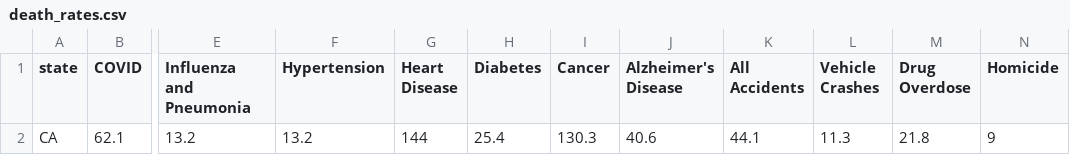
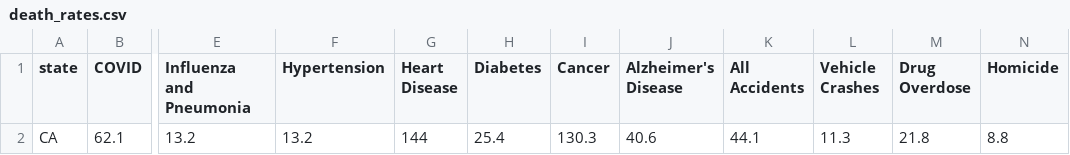
Before and after one commit to abcotvdata/safetytracker_losangeles, a CSV file: data/source/health/death_rates.csv, drawn as a sheet; only a part is shown, gaps mark what is left out; the diff names each change by its address in the sheet, - before the commit and + after, or states it on an @@ line.

```diff
--- a/data/source/health/death_rates.csv
+++ b/data/source/health/death_rates.csv
-N2 (Homicide): 9
+N2 (Homicide): 8.8
```
Also changed, not shown: data/output/yearly/citywide_yearly.csv, data/source/health/ca_death_rates.csv, 35 other files.
